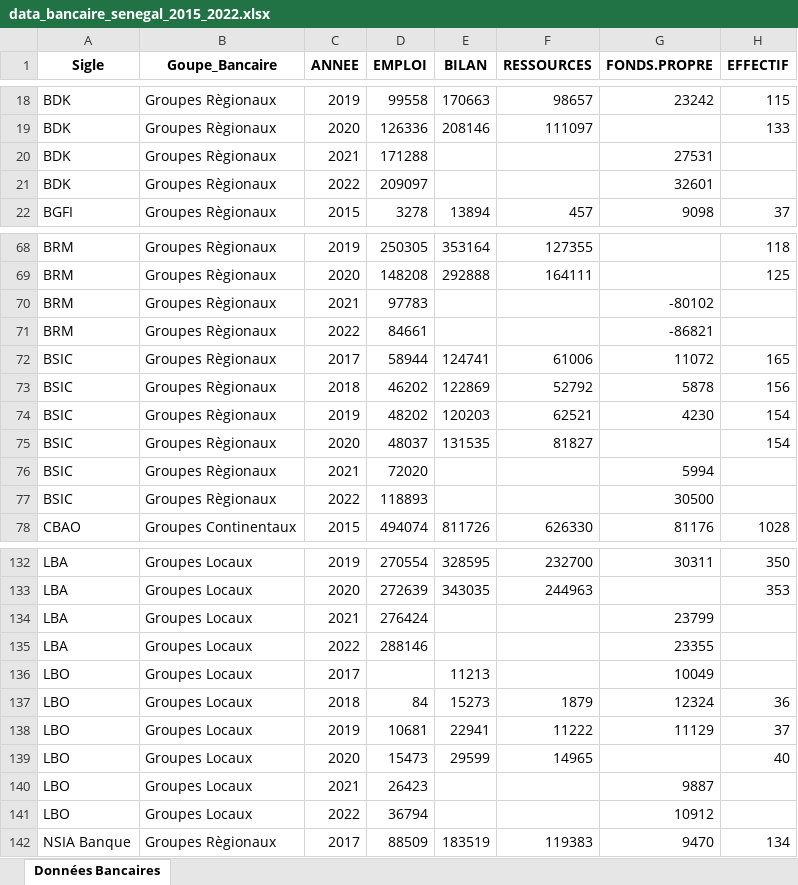
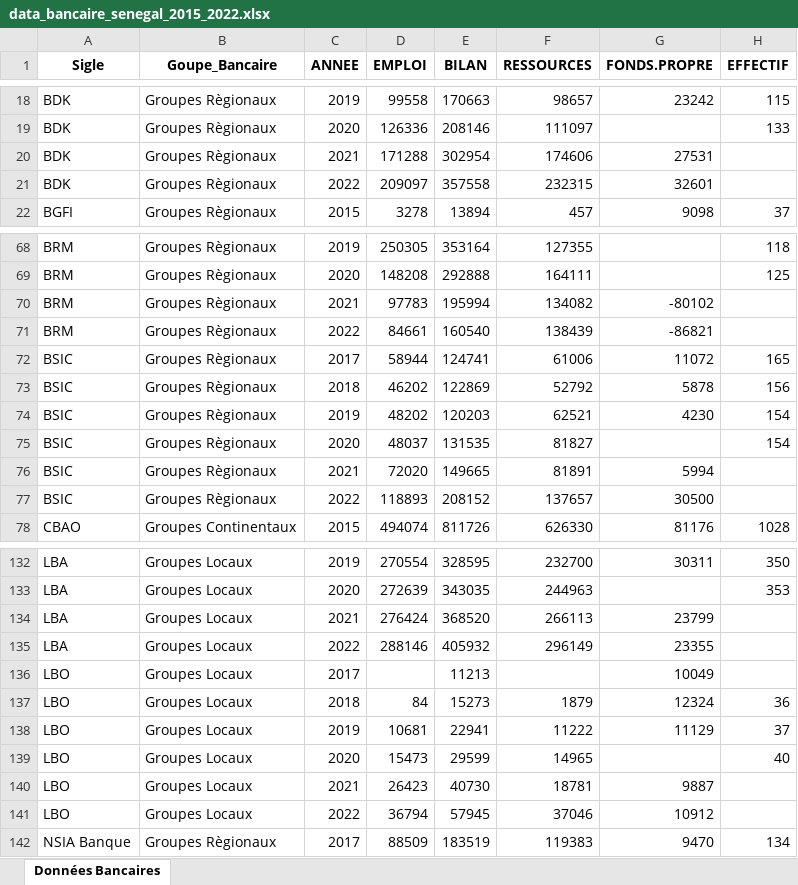
Before and after one commit to Mozart28/dataviz_secteur_financier_senegal, an Excel workbook: data/processed/data_bancaire_senegal_2015_2022.xlsx, sheet Données Bancaires, drawn as a sheet; only a part is shown, gaps mark what is left out; values as stored, in another font and other column widths than the file's, no borders; the diff covers the shown part only; the diff names each change by its address in the sheet, - before the commit and + after, or states it on an @@ line.

Commit message:
feat: auth login + animated home + extractor v9 BILAN fix

```diff
--- a/data/processed/data_bancaire_senegal_2015_2022.xlsx (sheet Données Bancaires)
+++ b/data/processed/data_bancaire_senegal_2015_2022.xlsx (sheet Données Bancaires)
-E20 (BILAN): (empty)
+E20 (BILAN): 302954
-F20 (RESSOURCES): (empty)
+F20 (RESSOURCES): 174606
-E21 (BILAN): (empty)
+E21 (BILAN): 357558
-F21 (RESSOURCES): (empty)
+F21 (RESSOURCES): 232315
-E70 (BILAN): (empty)
+E70 (BILAN): 195994
-F70 (RESSOURCES): (empty)
+F70 (RESSOURCES): 134082
-E71 (BILAN): (empty)
+E71 (BILAN): 160540
-F71 (RESSOURCES): (empty)
+F71 (RESSOURCES): 138439
-E76 (BILAN): (empty)
+E76 (BILAN): 149665
-F76 (RESSOURCES): (empty)
+F76 (RESSOURCES): 81891
-E77 (BILAN): (empty)
+E77 (BILAN): 208152
-F77 (RESSOURCES): (empty)
+F77 (RESSOURCES): 137657
-E134 (BILAN): (empty)
+E134 (BILAN): 368520
-F134 (RESSOURCES): (empty)
+F134 (RESSOURCES): 266113
-E135 (BILAN): (empty)
+E135 (BILAN): 405932
-F135 (RESSOURCES): (empty)
+F135 (RESSOURCES): 296149
-E140 (BILAN): (empty)
+E140 (BILAN): 40730
-F140 (RESSOURCES): (empty)
+F140 (RESSOURCES): 18781
-E141 (BILAN): (empty)
+E141 (BILAN): 57945
-F141 (RESSOURCES): (empty)
+F141 (RESSOURCES): 37046
```
Also changed, not shown: 48 edited cells elsewhere in this sheet, 6 other files.
